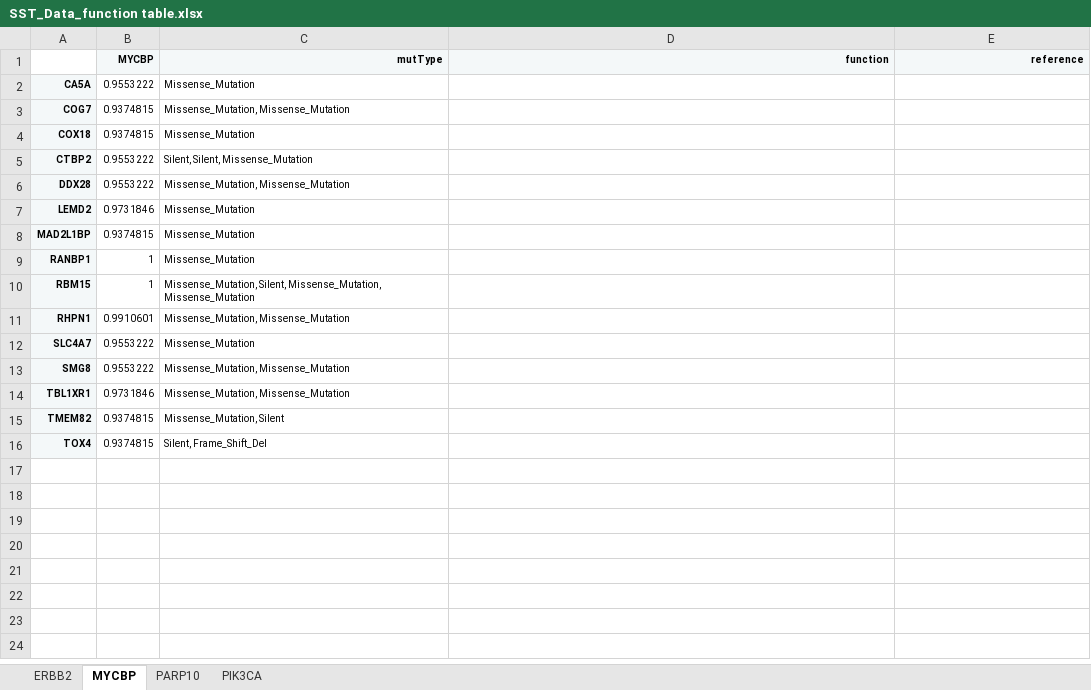
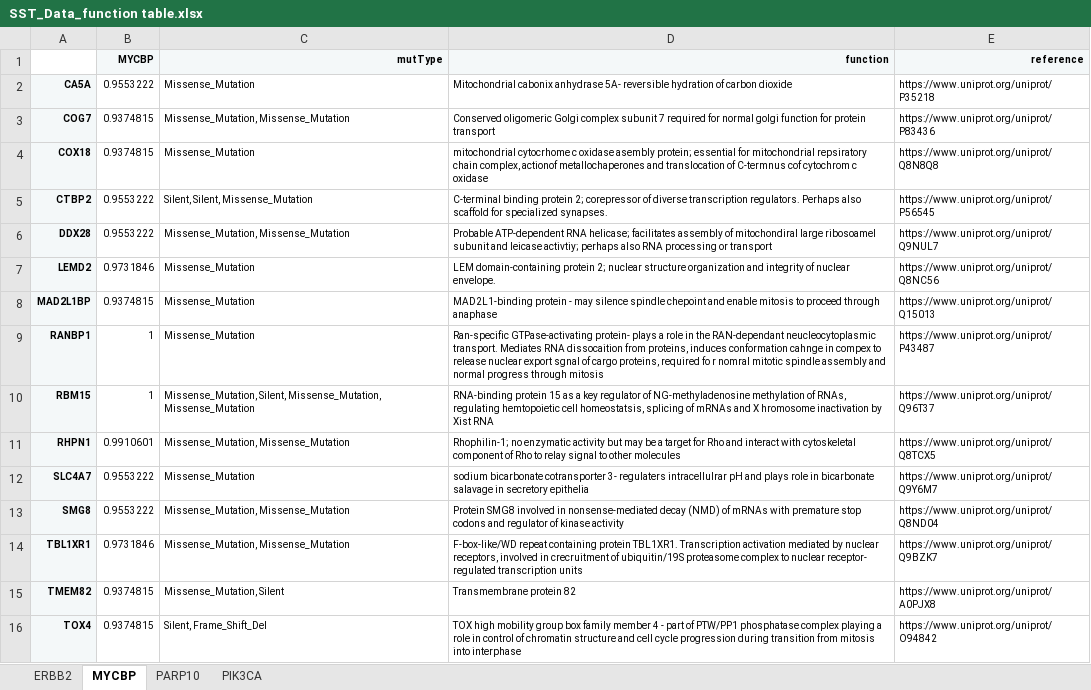
Before and after one commit to datascience-mobi/group-04-project-1-4, an Excel workbook: SST_Data_function table.xlsx, sheet MYCBP, drawn as a sheet; values as stored, in another font and other column widths than the file's, no borders; the diff names each change by its address in the sheet, - before the commit and + after, or states it on an @@ line.

Commit message:
Update SST_Data_function table.xlsx

```diff
--- a/SST_Data_function table.xlsx (sheet MYCBP)
+++ b/SST_Data_function table.xlsx (sheet MYCBP)
-D2 (function): (empty)
+D2 (function): Mitochondrial cabonix anhydrase 5A- reversible hydration of carbon dioxide
-E2 (reference): (empty)
+E2 (reference): https://www.uniprot.org/uniprot/P35218
-D3 (function): (empty)
+D3 (function): Conserved oligomeric Golgi complex subunit 7 required for normal golgi function for protein transport
-E3 (reference): (empty)
+E3 (reference): https://www.uniprot.org/uniprot/P83436
-D4 (function): (empty)
+D4 (function): mitochondrial cytocrhome c oxidase asembly protein; essential for mitochondrial repsiratory chain complex, actionof metallochaperones and translocation of C-termnus cof cytochrom c oxidase
-E4 (reference): (empty)
+E4 (reference): https://www.uniprot.org/uniprot/Q8N8Q8
-D5 (function): (empty)
+D5 (function): C-terminal binding protein 2; corepressor of diverse transcription regulators. Perhaps also scaffold for specialized synapses.
-E5 (reference): (empty)
+E5 (reference): https://www.uniprot.org/uniprot/P56545
-D6 (function): (empty)
+D6 (function): Probable ATP-dependent RNA helicase; facilitates assembly of mitochondiral large ribosoamel subunit and leicase activtiy; perhaps also RNA processing or transport
-E6 (reference): (empty)
+E6 (reference): https://www.uniprot.org/uniprot/Q9NUL7
-D7 (function): (empty)
+D7 (function): LEM domain-containing protein 2; nuclear structure organization and integrity of nuclear envelope.
-E7 (reference): (empty)
+E7 (reference): https://www.uniprot.org/uniprot/Q8NC56
-D8 (function): (empty)
+D8 (function): MAD2L1-binding protein - may silence spindle chepoint and enable mitosis to proceed through anaphase
-E8 (reference): (empty)
+E8 (reference): https://www.uniprot.org/uniprot/Q15013
-D9 (function): (empty)
+D9 (function): Ran-specific GTPase-activating protein- plays a role in the RAN-dependant neucleocytoplasmic transport. Mediates RNA dissocaition from proteins, induces conformation cahnge in compex to release nuclear export sgnal of cargo proteins, required fo r nomral mitotic spindle assembly and normal progress through mitosis
-E9 (reference): (empty)
+E9 (reference): https://www.uniprot.org/uniprot/P43487
-D10 (function): (empty)
+D10 (function): RNA-binding protein 15 as a key regulator of NG-methyladenosine methylation of RNAs, regulating hemtopoietic cell homeostatsis, splicing of mRNAs and X hromosome inactivation by Xist RNA
-E10 (reference): (empty)
+E10 (reference): https://www.uniprot.org/uniprot/Q96T37
-D11 (function): (empty)
+D11 (function): Rhophilin-1; no enzymatic activity but may be a target for Rho and interact with cytoskeletal component of Rho to relay signal to other molecules
-E11 (reference): (empty)
+E11 (reference): https://www.uniprot.org/uniprot/Q8TCX5
-D12 (function): (empty)
+D12 (function): sodium bicarbonate cotransporter 3- regulaters intracellulrar pH and plays role in bicarbonate salavage in secretory epithelia
-E12 (reference): (empty)
+E12 (reference): https://www.uniprot.org/uniprot/Q9Y6M7
-D13 (function): (empty)
+D13 (function): Protein SMG8 involved in nonsense-mediated decay (NMD) of mRNAs with premature stop codons and regulator of kinase activity
-E13 (reference): (empty)
+E13 (reference): https://www.uniprot.org/uniprot/Q8ND04
-D14 (function): (empty)
+D14 (function): F-box-like/WD repeat containing protein TBL1XR1. Transcription activation mediated by nuclear receptors, involved in crecruitment of ubiquitin/19S proteasome complex to nuclear receptor- regulated transcription units
-E14 (reference): (empty)
+E14 (reference): https://www.uniprot.org/uniprot/Q9BZK7
-D15 (function): (empty)
+D15 (function): Transmembrane protein 82
-E15 (reference): (empty)
+E15 (reference): https://www.uniprot.org/uniprot/A0PJX8
-D16 (function): (empty)
+D16 (function): TOX high mobility group box family member 4 - part of PTW/PP1 phosphatase complex playing a role in control of chromatin structure and cell cycle progression during transition from mitosis into interphase
-E16 (reference): (empty)
+E16 (reference): https://www.uniprot.org/uniprot/O94842
```
